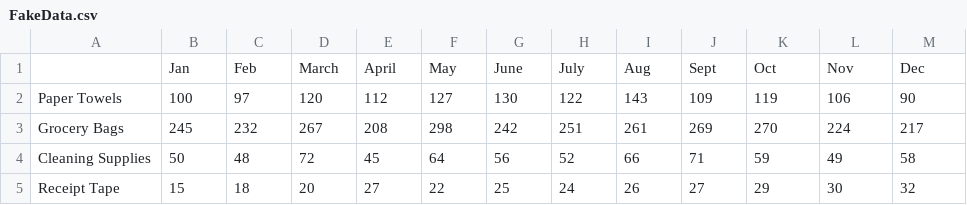
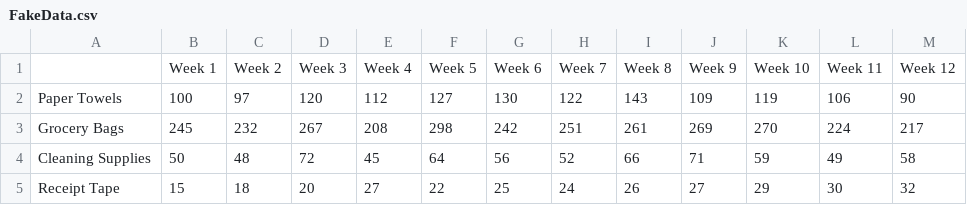
Before and after one commit to Jaroait/PredictiveAnalytics, a CSV file: FakeData.csv, drawn as a sheet.

Commit message:
Add files via upload

```diff
--- a/FakeData.csv
+++ b/FakeData.csv
@@ -1,2 +1,2 @@
-,Jan,Feb,March,April,May,June,July,Aug,Sept,Oct,Nov,Dec
+,Week 1,Week 2,Week 3,Week 4,Week 5,Week 6,Week 7,Week 8,Week 9,Week 10,Week 11,Week 12
 Paper Towels,100,97,120,112,127,130,122,143,109,119,106,90
```
